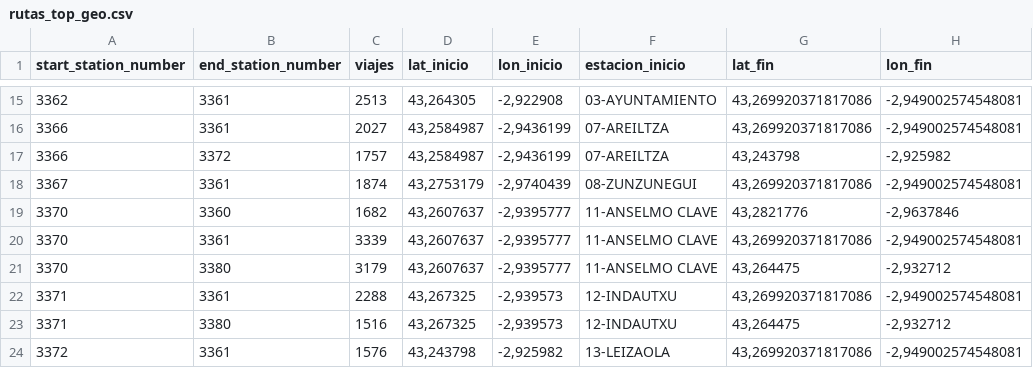
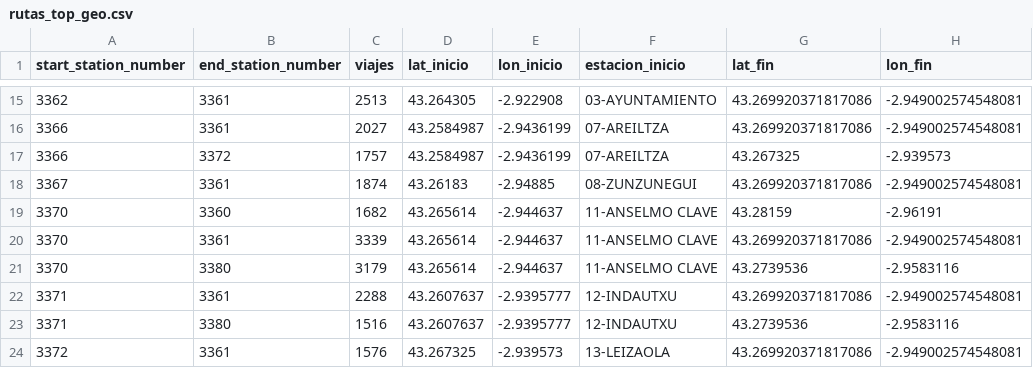
Before and after one commit to fernandezpelayo/bilbao-urban-mobility-analysis, a CSV file: data/processed/rutas_top_geo.csv, drawn as a sheet; only a part is shown, gaps mark what is left out; the diff covers the shown part only; the diff names each change by its address in the sheet, - before the commit and + after, or states it on an @@ line.

```diff
--- a/data/processed/rutas_top_geo.csv
+++ b/data/processed/rutas_top_geo.csv
-D15 (lat_inicio): 43,264305
+D15 (lat_inicio): 43.264305
-E15 (lon_inicio): -2,922908
+E15 (lon_inicio): -2.922908
-G15:G16 (lat_fin): 43,269920371817086
+G15:G16 (lat_fin): 43.269920371817086
-H15:H16 (lon_fin): -2,949002574548081
+H15:H16 (lon_fin): -2.949002574548081
-D16:D17 (lat_inicio): 43,2584987
+D16:D17 (lat_inicio): 43.2584987
-E16:E17 (lon_inicio): -2,9436199
+E16:E17 (lon_inicio): -2.9436199
-G17 (lat_fin): 43,243798
+G17 (lat_fin): 43.267325
-H17 (lon_fin): -2,925982
+H17 (lon_fin): -2.939573
-D18 (lat_inicio): 43,2753179
+D18 (lat_inicio): 43.26183
-E18 (lon_inicio): -2,9740439
+E18 (lon_inicio): -2.94885
-G18 (lat_fin): 43,269920371817086
+G18 (lat_fin): 43.269920371817086
-H18 (lon_fin): -2,949002574548081
+H18 (lon_fin): -2.949002574548081
-D19:D21 (lat_inicio): 43,2607637
+D19:D21 (lat_inicio): 43.265614
-E19:E21 (lon_inicio): -2,9395777
+E19:E21 (lon_inicio): -2.944637
-G19 (lat_fin): 43,2821776
+G19 (lat_fin): 43.28159
-H19 (lon_fin): -2,9637846
+H19 (lon_fin): -2.96191
-G20 (lat_fin): 43,269920371817086
+G20 (lat_fin): 43.269920371817086
-H20 (lon_fin): -2,949002574548081
+H20 (lon_fin): -2.949002574548081
-G21 (lat_fin): 43,264475
+G21 (lat_fin): 43.2739536
-H21 (lon_fin): -2,932712
+H21 (lon_fin): -2.9583116
-D22:D23 (lat_inicio): 43,267325
+D22:D23 (lat_inicio): 43.2607637
-E22:E23 (lon_inicio): -2,939573
+E22:E23 (lon_inicio): -2.9395777
-G22 (lat_fin): 43,269920371817086
+G22 (lat_fin): 43.269920371817086
-H22 (lon_fin): -2,949002574548081
+H22 (lon_fin): -2.949002574548081
-G23 (lat_fin): 43,264475
+G23 (lat_fin): 43.2739536
-H23 (lon_fin): -2,932712
+H23 (lon_fin): -2.9583116
-D24 (lat_inicio): 43,243798
+D24 (lat_inicio): 43.267325
-E24 (lon_inicio): -2,925982
+E24 (lon_inicio): -2.939573
-G24 (lat_fin): 43,269920371817086
+G24 (lat_fin): 43.269920371817086
-H24 (lon_fin): -2,949002574548081
+H24 (lon_fin): -2.949002574548081
```
Also changed, not shown: 112 edited cells elsewhere in this file, 13 other files.
